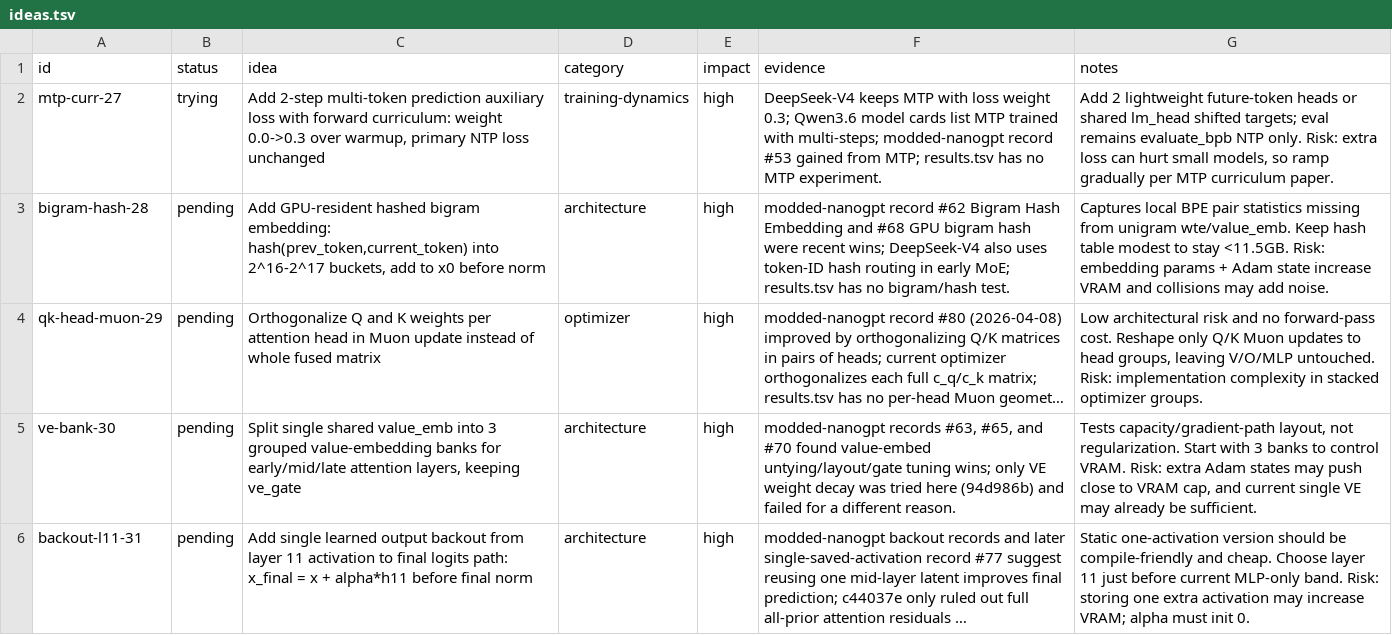
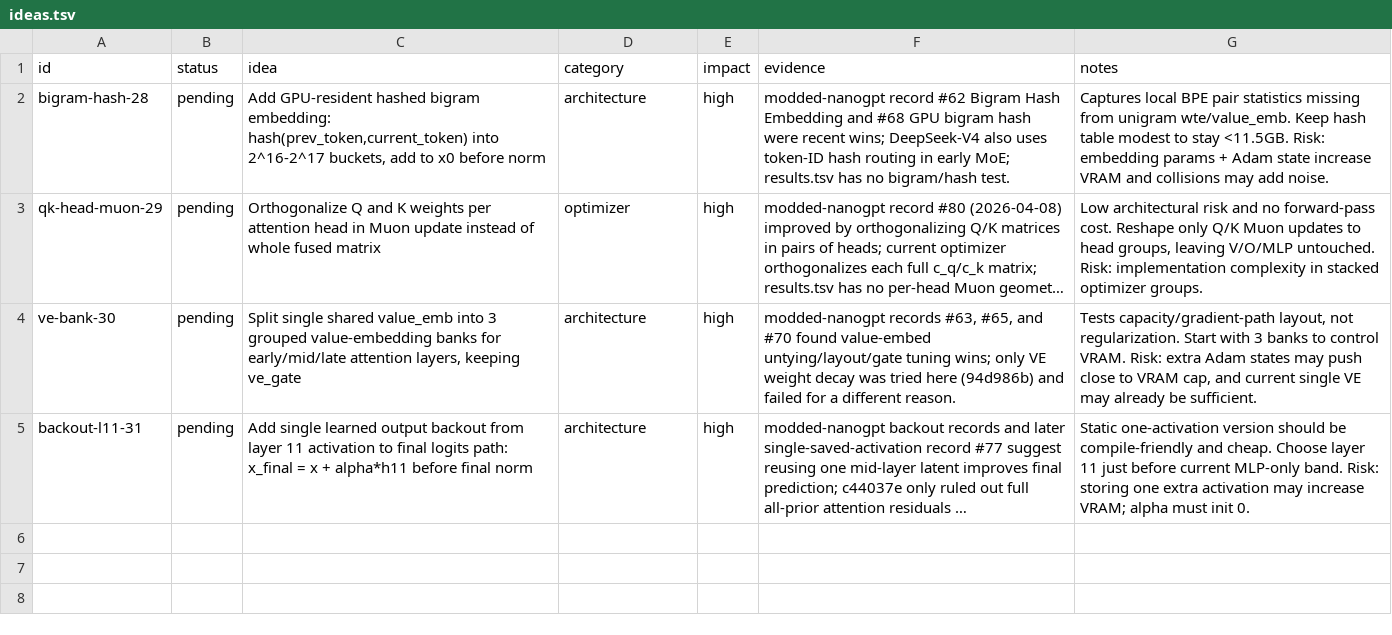
Before and after one commit to Djordje-Stojanovic/TrainRTX5070_200MTokens, a TSV file: ideas.tsv, drawn as a sheet; long unchanged cells end in ….

Commit message:
ideas: remove mtp-curr-27 (tried)

```diff
--- a/ideas.tsv
+++ b/ideas.tsv
@@ -1,3 +1,2 @@
 id	status	idea	category	impact	evidence	notes
-mtp-curr-27	trying	Add 2-step multi-token prediction auxiliary loss with forward curriculum: weight 0.0->0.3 over warmup, primary NTP loss unchanged	training-dynamics	high	DeepSeek-V4 keeps MTP with loss weight 0.3; Qwen3.6 model cards list MTP trained with multi-steps; modded-nanogpt record #53 gained from MTP; results.tsv has no MTP experiment.	Add 2 lightweight future-token heads or shared lm_head shifted targets; eval remains evaluate_bpb NTP only. Risk: extra loss can hurt small models, so ramp gradually per MTP curriculum paper.
 bigram-hash-28	pending	Add GPU-resident hashed bigram embedding: hash(prev_token,current_token) into 2^16-2^17 buckets, add to x0 before norm	architecture	high	modded-nanogpt record #62 Bigram Hash Embedding and #68 GPU bigram hash were recent wins; DeepSeek-V4 also uses token-ID hash routing in early MoE; results.tsv has no bigram/hash test.	Captures local BPE pair statistics missing from unigram wte/value_emb. Keep hash table modest to stay <11.5GB. Risk: embedding params + Adam state increase VRAM and collisions may add noise.
```
